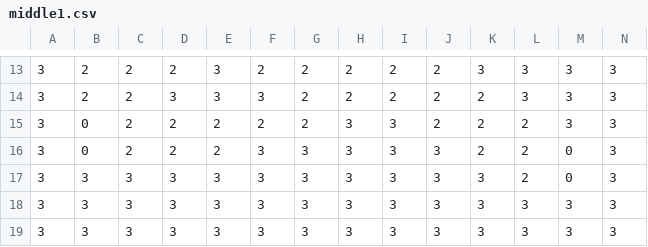
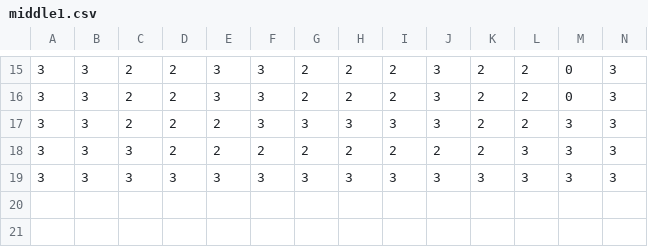
Before and after one commit to Puzzl3Mak3r/The-Perfect-OS-Game, a CSV file: Map/middle1.csv, drawn as a sheet; only a part is shown, gaps mark what is left out; the diff covers the shown part only.

```diff
--- a/Map/middle1.csv
+++ b/Map/middle1.csv
@@ -13,7 +15,5 @@
-3,2,2,2,3,2,2,2,2,2,3,3,3,3
-3,2,2,3,3,3,2,2,2,2,2,3,3,3
-3,0,2,2,2,2,2,3,3,2,2,2,3,3
-3,0,2,2,2,3,3,3,3,3,2,2,0,3
-3,3,3,3,3,3,3,3,3,3,3,2,0,3
-3,3,3,3,3,3,3,3,3,3,3,3,3,3
+3,3,2,2,3,3,2,2,2,3,2,2,0,3
+3,3,2,2,3,3,2,2,2,3,2,2,0,3
+3,3,2,2,2,3,3,3,3,3,2,2,3,3
+3,3,3,2,2,2,2,2,2,2,2,3,3,3
 3,3,3,3,3,3,3,3,3,3,3,3,3,3
```
Also changed, not shown: 2 added rows, 4 moved rows and 25 edited cells elsewhere in this file, Map/leftdown.csv, Map/middle2.csv, 7 other files.
